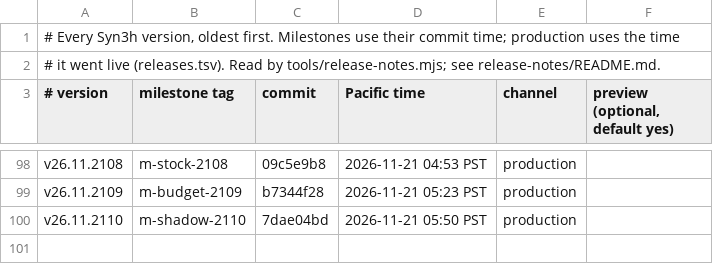
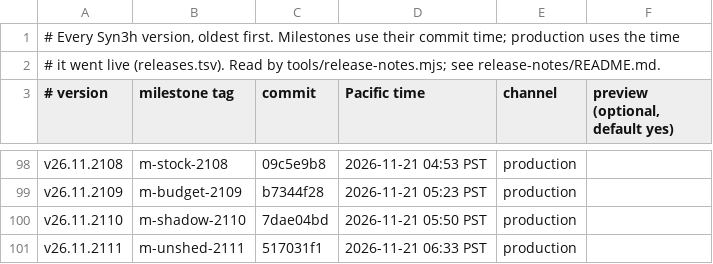
Before and after one commit to terran-labs/syn3h, a TSV file: release-notes/history.tsv, drawn as a sheet; only a part is shown, gaps mark what is left out; the diff names each change by its address in the sheet, - before the commit and + after, or states it on an @@ line.

```diff
--- a/release-notes/history.tsv
+++ b/release-notes/history.tsv
+row 101: v26.11.2111 | m-unshed-2111 | 517031f1 | 2026-11-21 06:33 PST | production
```
Also changed, not shown: 3 other files.
